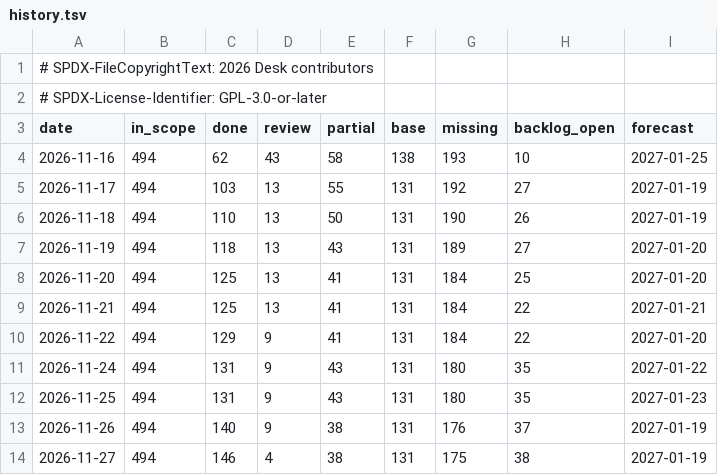
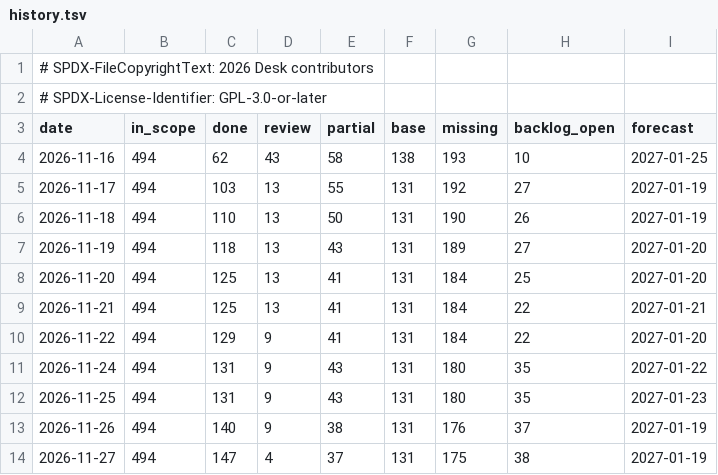
Before and after one commit to brahm/desk, a TSV file: docs/dashboard/history.tsv, drawn as a sheet.

```diff
--- a/docs/dashboard/history.tsv
+++ b/docs/dashboard/history.tsv
@@ -13,2 +13,2 @@ date	in_scope	done	review	partial	base	missing	backlog_open	forecast
 2026-11-26	494	140	9	38	131	176	37	2027-01-19
-2026-11-27	494	146	4	38	131	175	38	2027-01-19
+2026-11-27	494	147	4	37	131	175	38	2027-01-19
```
Also changed, not shown: corpus/inventory/writer.tsv, docs/dashboard/changes.tsv, 19 other files.
